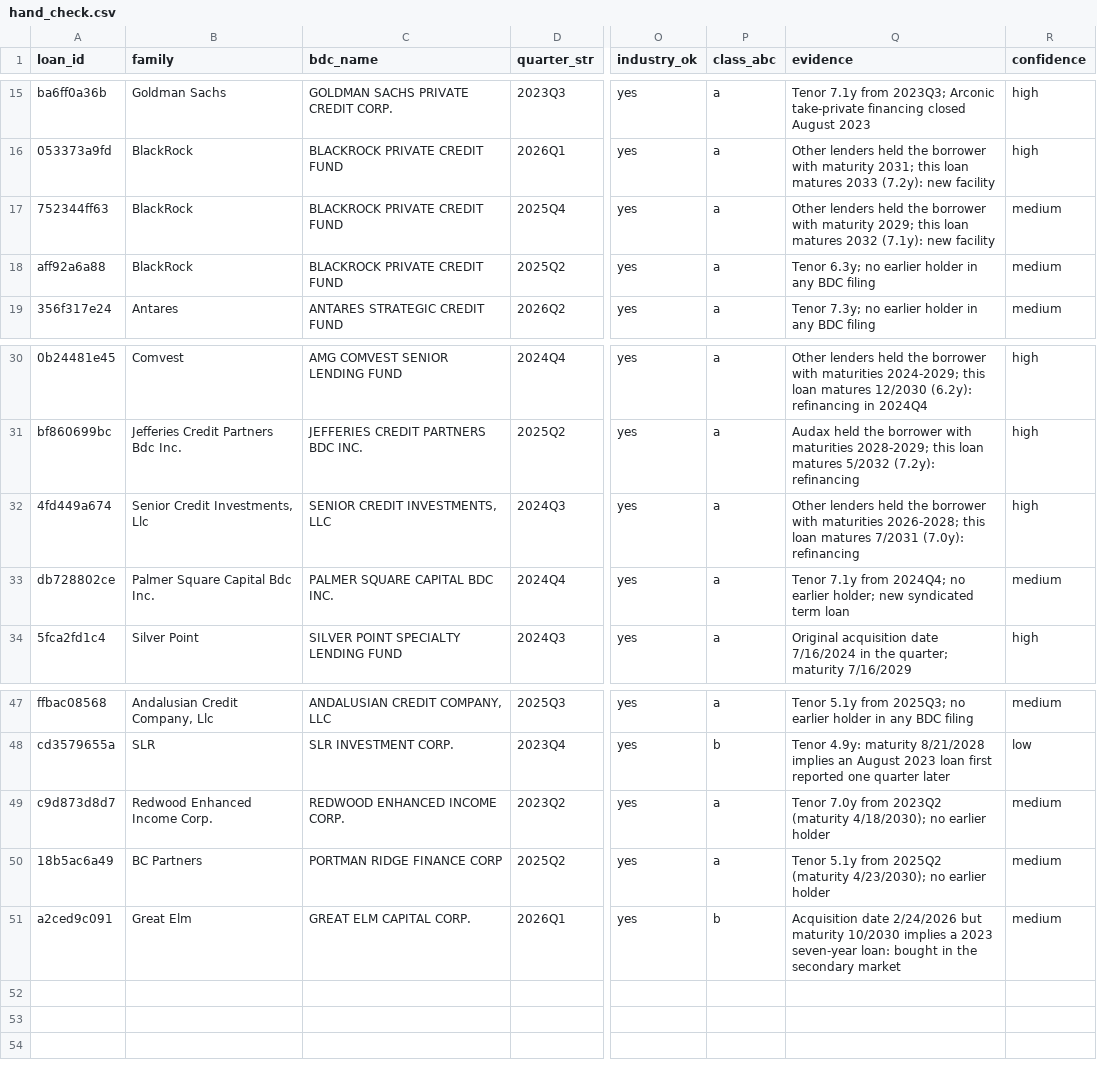
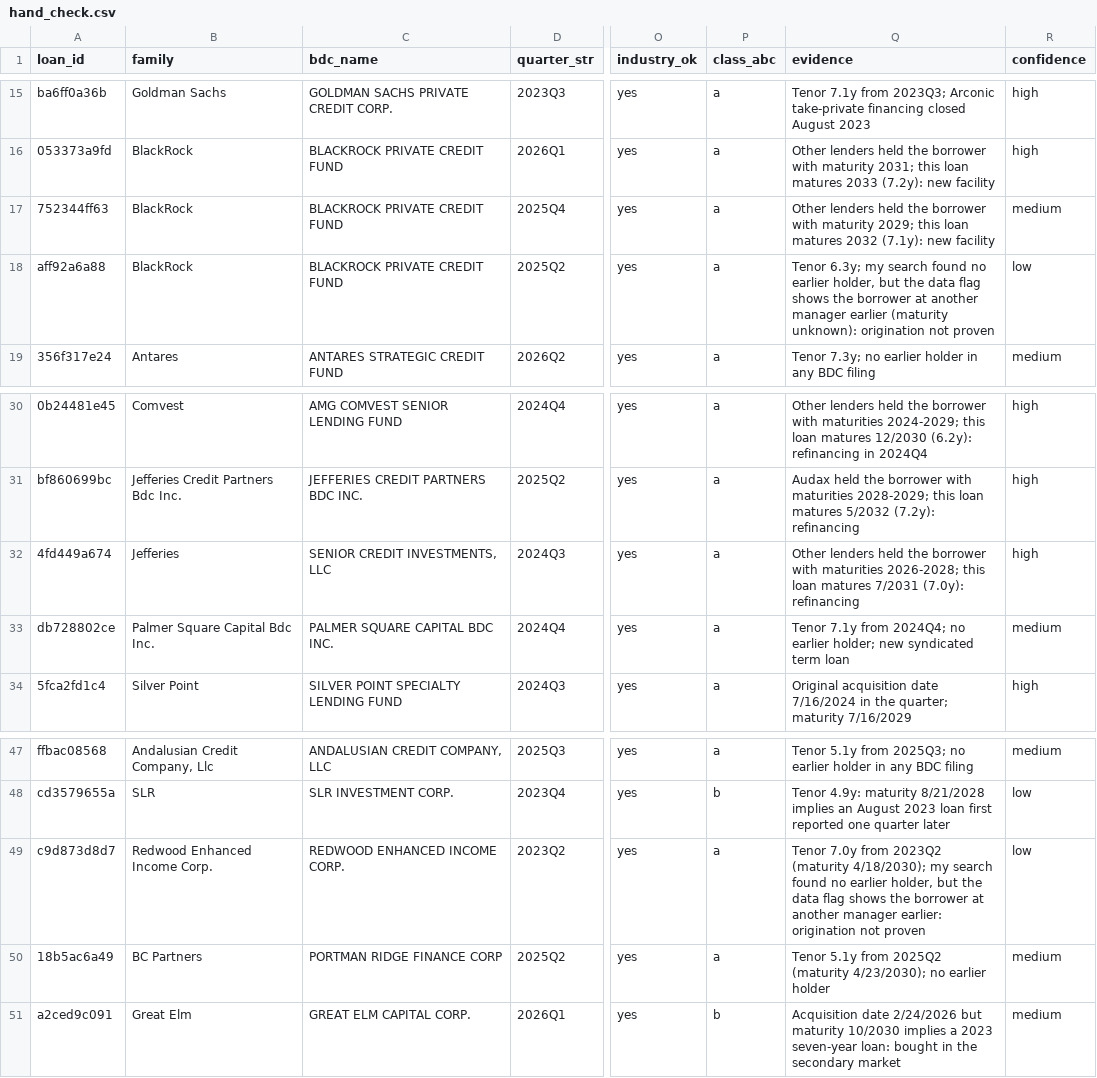
Before and after one commit to NeilErtl/DSF_Project, a CSV file: docs/hand_check.csv, drawn as a sheet; only a part is shown, gaps mark what is left out; the diff names each change by its address in the sheet, - before the commit and + after, or states it on an @@ line.

```diff
--- a/docs/hand_check.csv
+++ b/docs/hand_check.csv
-Q18 (evidence): Tenor 6.3y; no earlier holder in any BDC filing
+Q18 (evidence): Tenor 6.3y; my search found no earlier holder, but the data flag shows the borrower at another manager earlier (maturity unknown): origination not proven
-R18 (confidence): medium
+R18 (confidence): low
-B32 (family): Senior Credit Investments, Llc
+B32 (family): Jefferies
-Q49 (evidence): …(maturity 4/18/2030); no earlier holder
+Q49 (evidence): …(maturity 4/18/2030); my search found no earlier holder, but the data flag shows the borrower at another manager earlier: origination not proven
-R49 (confidence): medium
+R49 (confidence): low
```
Also changed, not shown: data/processed/bdc_family_mapping.csv, data/processed/sector_mapping.csv, 15 other files.
